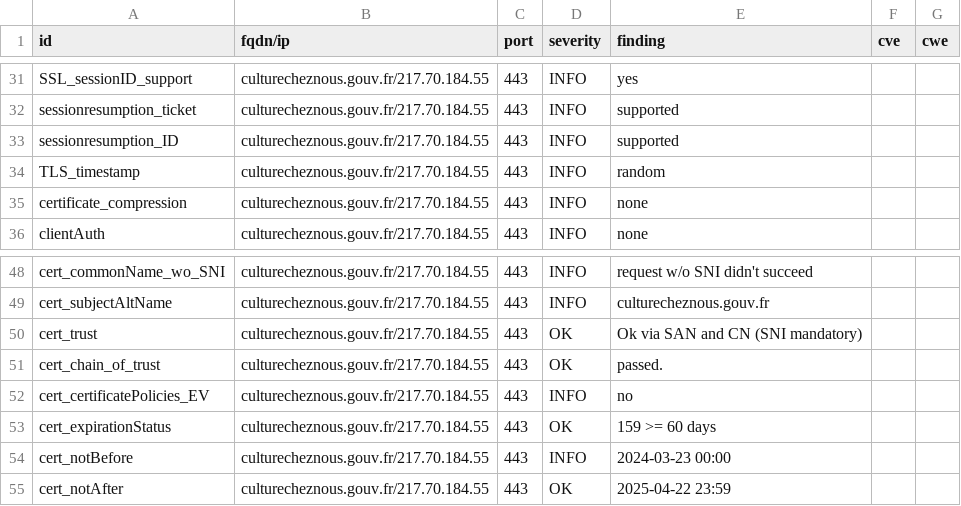
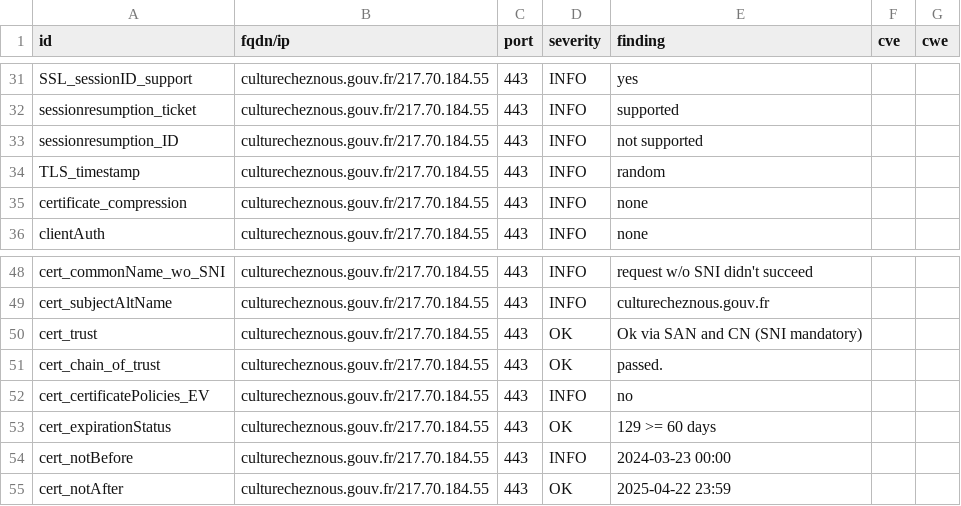
Before and after one commit to GKO-org/dashlordPrd3, a CSV file: results/aHR0cHM6Ly9jdWx0dXJlY2hlem5vdXMuZ291di5mcg==/testssl.csv, drawn as a sheet; only a part is shown, gaps mark what is left out.

```diff
--- a/results/aHR0cHM6Ly9jdWx0dXJlY2hlem5vdXMuZ291di5mcg==/testssl.csv
+++ b/results/aHR0cHM6Ly9jdWx0dXJlY2hlem5vdXMuZ291di5mcg==/testssl.csv
@@ -32,3 +32,3 @@
 "sessionresumption_ticket","culturecheznous.gouv.fr/217.70.184.55","443","INFO","supported","",""
-"sessionresumption_ID","culturecheznous.gouv.fr/217.70.184.55","443","INFO","supported","",""
+"sessionresumption_ID","culturecheznous.gouv.fr/217.70.184.55","443","INFO","not supported","",""
 "TLS_timestamp","culturecheznous.gouv.fr/217.70.184.55","443","INFO","random","",""
@@ -52,3 +52,3 @@
 "cert_certificatePolicies_EV","culturecheznous.gouv.fr/217.70.184.55","443","INFO","no","",""
-"cert_expirationStatus","culturecheznous.gouv.fr/217.70.184.55","443","OK","159 >= 60 days","",""
+"cert_expirationStatus","culturecheznous.gouv.fr/217.70.184.55","443","OK","129 >= 60 days","",""
 "cert_notBefore","culturecheznous.gouv.fr/217.70.184.55","443","INFO","2024-03-23 00:00","",""
```
Also changed, not shown: 8 other files.
